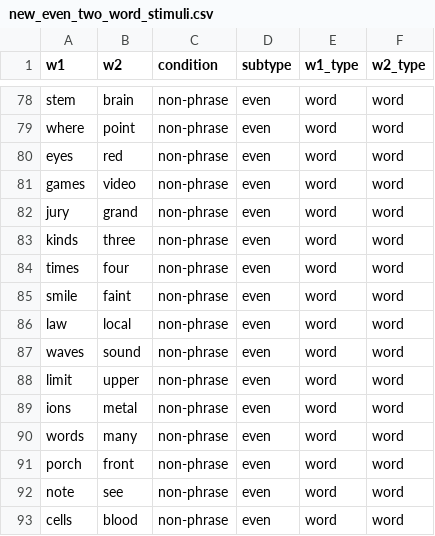
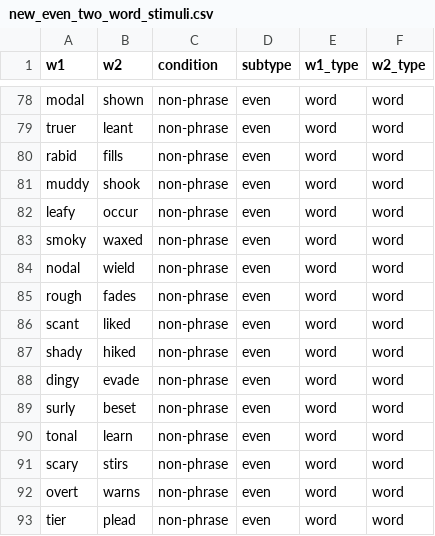
Before and after one commit to neurolingo-lab/syntax-FT, a CSV file: stimuli/new_even_two_word_stimuli.csv, drawn as a sheet; only a part is shown, gaps mark what is left out; the diff covers the shown part only; the diff names each change by its address in the sheet, - before the commit and + after, or states it on an @@ line.

```diff
--- a/stimuli/new_even_two_word_stimuli.csv
+++ b/stimuli/new_even_two_word_stimuli.csv
-A78 (w1): stem
+A78 (w1): modal
-B78 (w2): brain
+B78 (w2): shown
-A79 (w1): where
+A79 (w1): truer
-B79 (w2): point
+B79 (w2): leant
-A80 (w1): eyes
+A80 (w1): rabid
-B80 (w2): red
+B80 (w2): fills
-A81 (w1): games
+A81 (w1): muddy
-B81 (w2): video
+B81 (w2): shook
-A82 (w1): jury
+A82 (w1): leafy
-B82 (w2): grand
+B82 (w2): occur
-A83 (w1): kinds
+A83 (w1): smoky
-B83 (w2): three
+B83 (w2): waxed
-A84 (w1): times
+A84 (w1): nodal
-B84 (w2): four
+B84 (w2): wield
-A85 (w1): smile
+A85 (w1): rough
-B85 (w2): faint
+B85 (w2): fades
-A86 (w1): law
+A86 (w1): scant
-B86 (w2): local
+B86 (w2): liked
-A87 (w1): waves
+A87 (w1): shady
-B87 (w2): sound
+B87 (w2): hiked
-A88 (w1): limit
+A88 (w1): dingy
-B88 (w2): upper
+B88 (w2): evade
-A89 (w1): ions
+A89 (w1): surly
-B89 (w2): metal
+B89 (w2): beset
-A90 (w1): words
+A90 (w1): tonal
-B90 (w2): many
+B90 (w2): learn
-A91 (w1): porch
+A91 (w1): scary
-B91 (w2): front
+B91 (w2): stirs
-A92 (w1): note
+A92 (w1): overt
-B92 (w2): see
+B92 (w2): warns
-A93 (w1): cells
+A93 (w1): tier
-B93 (w2): blood
+B93 (w2): plead
```
Also changed, not shown: 88 edited cells elsewhere in this file, stimuli/new_odd_two_word_stimuli.csv, 3 other files.
